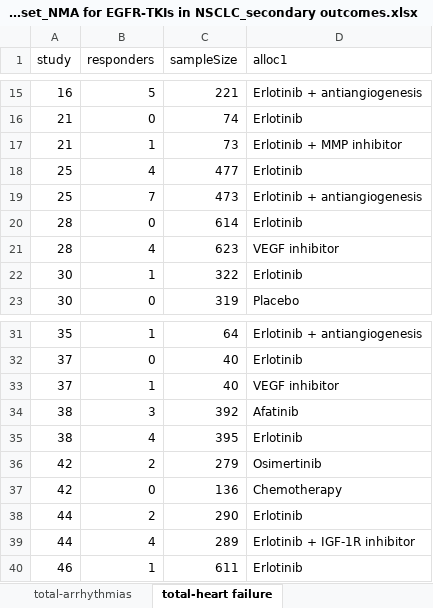
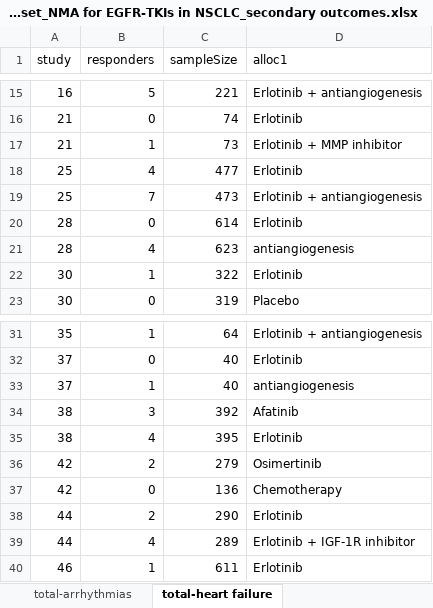
Before and after one commit to mazidong/NMA-for-EGFR-TKIs, an Excel workbook: 1. Dataset/Dataset_NMA for EGFR-TKIs in NSCLC_secondary outcomes.xlsx, sheet total-heart failure, drawn as a sheet; only a part is shown, gaps mark what is left out; values as stored, in another font and other column widths than the file's, no borders; the diff names each change by its address in the sheet, - before the commit and + after, or states it on an @@ line.

```diff
--- a/1. Dataset/Dataset_NMA for EGFR-TKIs in NSCLC_secondary outcomes.xlsx (sheet total-heart failure)
+++ b/1. Dataset/Dataset_NMA for EGFR-TKIs in NSCLC_secondary outcomes.xlsx (sheet total-heart failure)
-D21 (alloc1): VEGF inhibitor
+D21 (alloc1): antiangiogenesis
-D33 (alloc1): VEGF inhibitor
+D33 (alloc1): antiangiogenesis
```
Also changed, not shown: sheet serious-hypertension, sheet total-hypertension, sheet serious-arrhythmias, sheet total-arrhythmias, sheet serious-Vascular Toxicity, sheet total-Vascular Toxicity, 1 more sheet, 1. Dataset/Dataset_NMA for EGFR-TKIs in NSCLC_primary_outcomes.xlsx.
